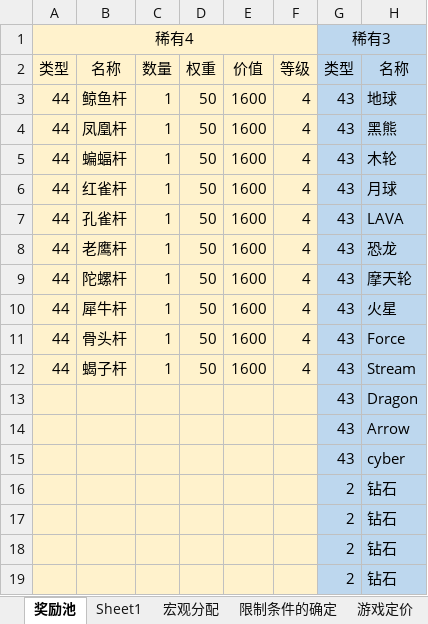
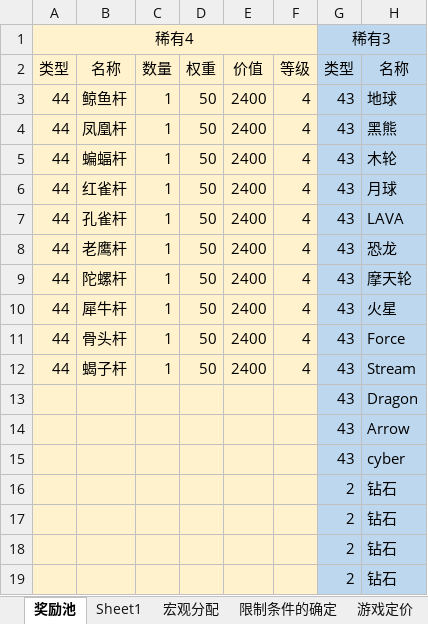
Before and after one commit to IntelHeartPrime/Gamedev_Tools, an Excel workbook: TurnoverCards/翻卡礼包数值规划.xlsx, sheet 奖励池, drawn as a sheet; only a part is shown; values as stored, in another font and other column widths than the file's, no borders; the diff names each change by its address in the sheet, - before the commit and + after, or states it on an @@ line.

```diff
--- a/TurnoverCards/翻卡礼包数值规划.xlsx (sheet 奖励池)
+++ b/TurnoverCards/翻卡礼包数值规划.xlsx (sheet 奖励池)
-E3:E12: 1600
+E3:E12: 2400
```
Also changed, not shown: sheet 宏观分配, 2 other files.
